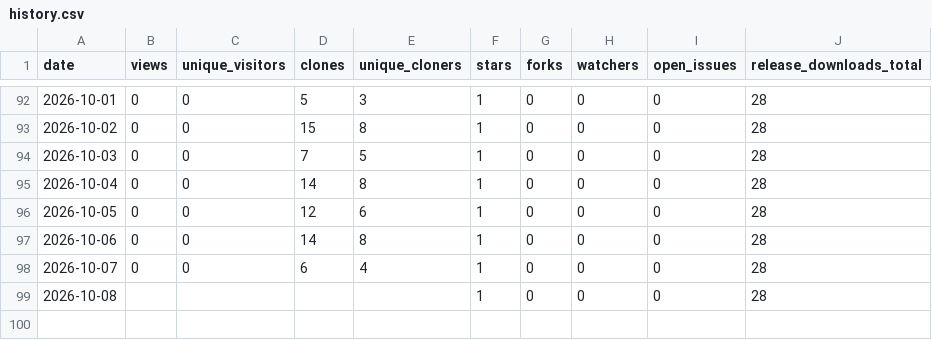
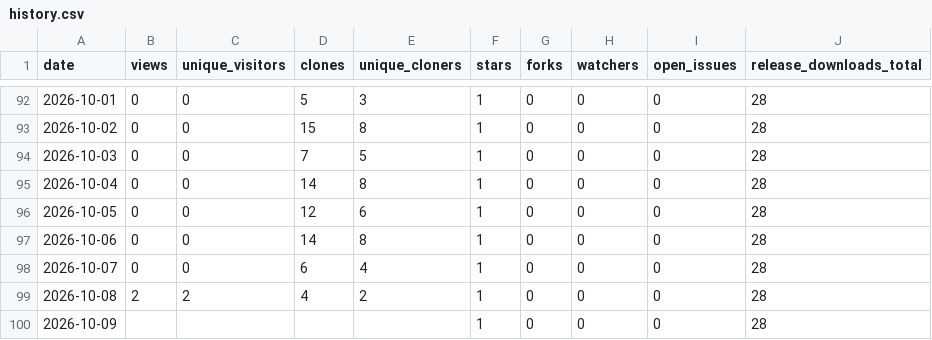
Before and after one commit to aadesh0706/DriveWise, a CSV file: stats/history.csv, drawn as a sheet; only a part is shown, gaps mark what is left out.

```diff
--- a/stats/history.csv
+++ b/stats/history.csv
@@ -98,2 +98,3 @@ date,views,unique_visitors,clones,unique_cloners,stars,forks,watchers,open_issue
 2026-10-07,0,0,6,4,1,0,0,0,28
-2026-10-08,,,,,1,0,0,0,28
+2026-10-08,2,2,4,2,1,0,0,0,28
+2026-10-09,,,,,1,0,0,0,28
```
Also changed, not shown: 3 other files.
